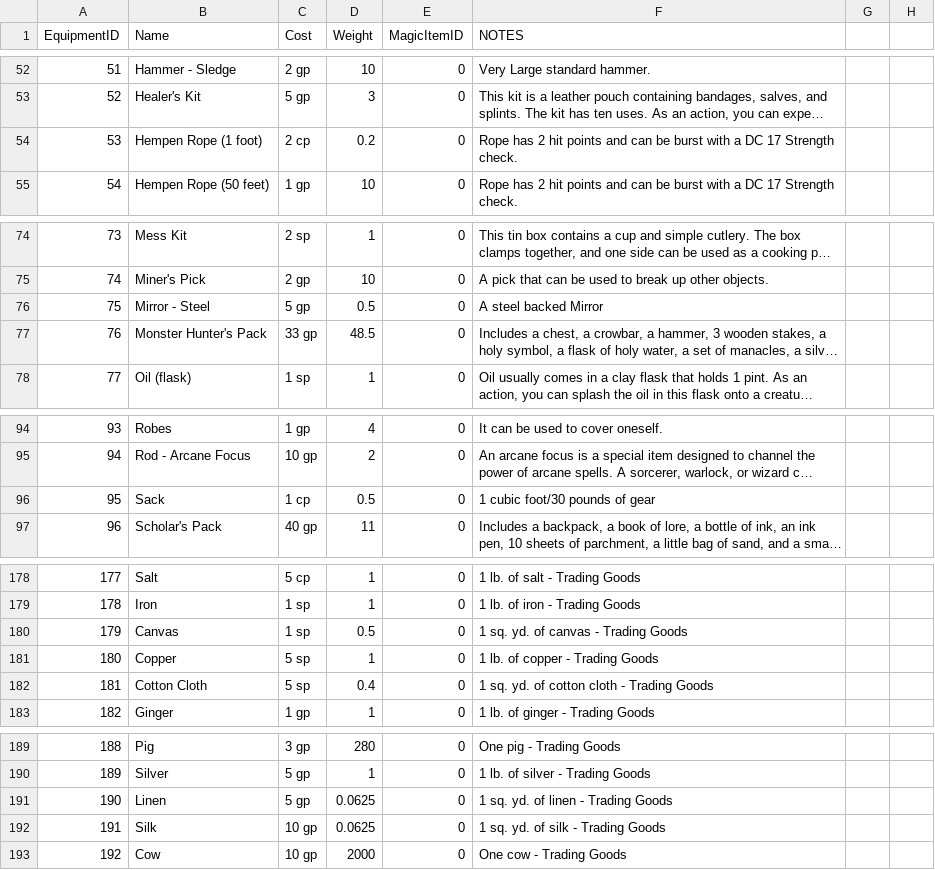
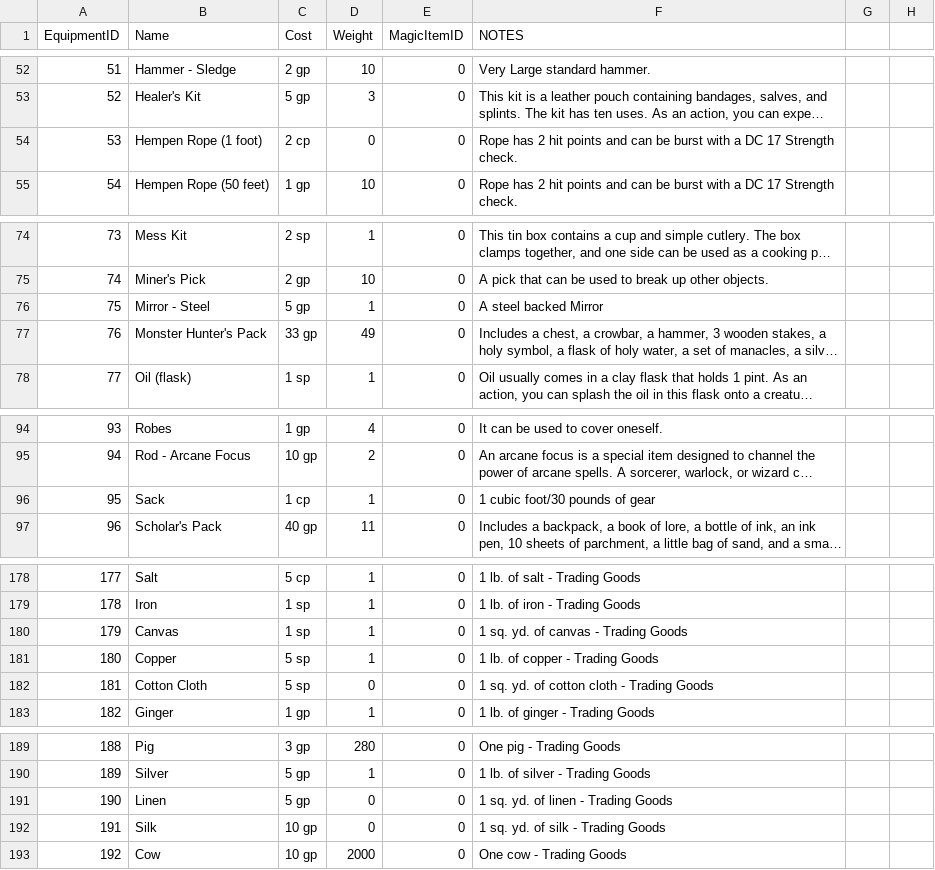
Before and after one commit to edavis0314/DnD-Manager, a CSV file: DND Character Manager/src/CheckData/Equipment.csv, drawn as a sheet; only a part is shown, gaps mark what is left out; long unchanged cells end in …; the diff covers the shown part only; the diff names each change by its address in the sheet, - before the commit and + after, or states it on an @@ line.

```diff
--- a/DND Character Manager/src/CheckData/Equipment.csv
+++ b/DND Character Manager/src/CheckData/Equipment.csv
-D54 (Weight): 0.2
+D54 (Weight): 0
-D76 (Weight): 0.5
+D76 (Weight): 1
-D77 (Weight): 48.5
+D77 (Weight): 49
-D96 (Weight): 0.5
+D96 (Weight): 1
-D180 (Weight): 0.5
+D180 (Weight): 1
-D182 (Weight): 0.4
+D182 (Weight): 0
-D191:D192 (Weight): 0.0625
+D191:D192 (Weight): 0
```
Also changed, not shown: 27 edited cells elsewhere in this file, DND Character Manager/src/CheckData/EffectGroup.csv, DND Character Manager/src/CheckData/Magic.csv, 8 other files.
